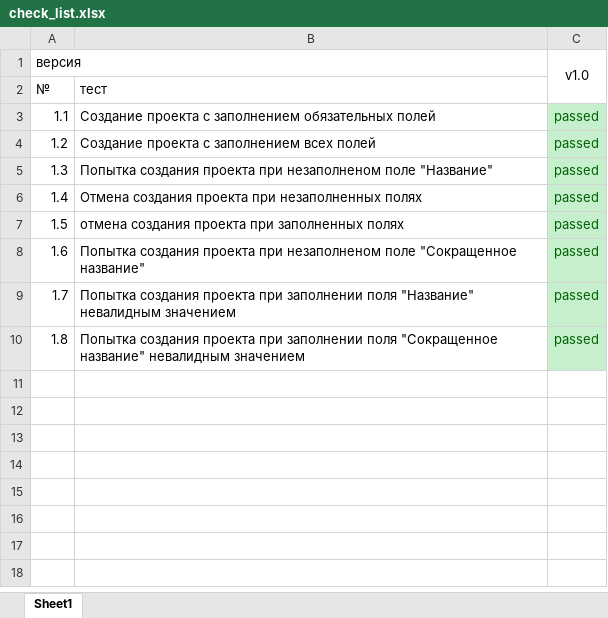
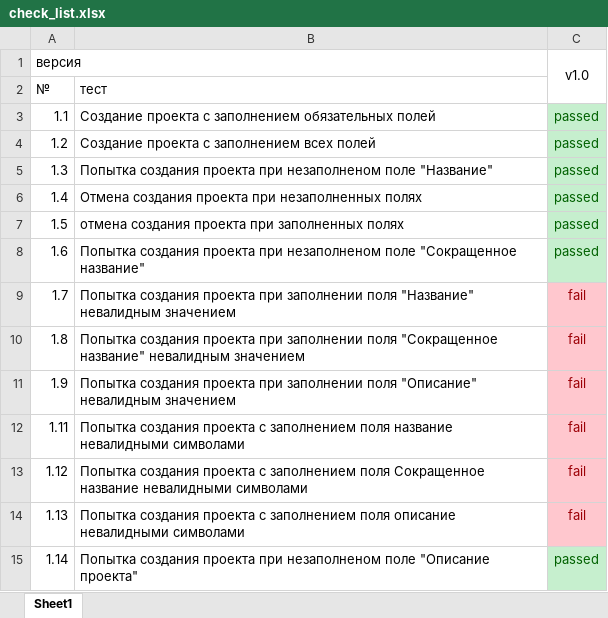
Before and after one commit to zaptot/testing_bsu, an Excel workbook: lab4/check_list.xlsx, sheet Sheet1, drawn as a sheet; values as stored, in another font and other column widths than the file's, no borders; the diff names each change by its address in the sheet, - before the commit and + after, or states it on an @@ line.

```diff
--- a/lab4/check_list.xlsx (sheet Sheet1)
+++ b/lab4/check_list.xlsx (sheet Sheet1)
-C9:C10 (v1.0): passed
+C9:C10 (v1.0): fail
@@ C9:C10 fill: #C6EFCE → #FFC7CE, text colour: #006100 → #9C0006 @@
+row 11: 1.9 | Попытка создания проекта при заполнении поля "Описание" невалидным значением | fail
+row 12: 1.11 | Попытка создания проекта с заполнением поля название невалидными символами | fail
+row 13: 1.12 | Попытка создания проекта с заполнением поля Сокращенное название невалидными символами | fail
+row 14: 1.13 | Попытка создания проекта с заполнением поля описание невалидными символами | fail
+row 15: 1.14 | Попытка создания проекта при незаполненом поле "Описание проекта" | passed
```
Also changed, not shown: lab4/test_scenario.xlsx.
